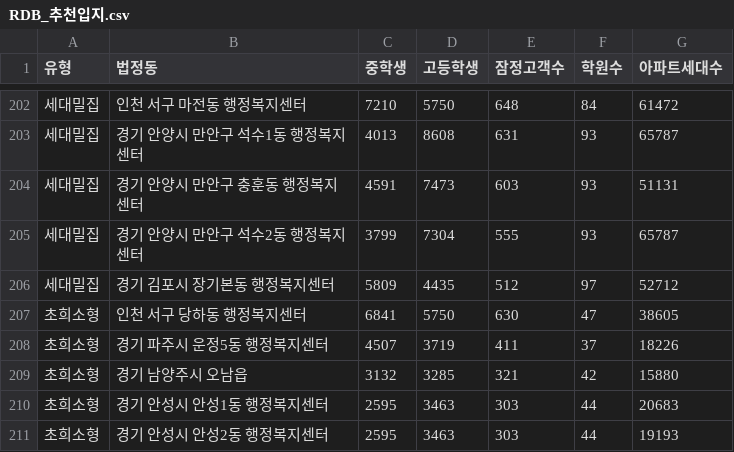
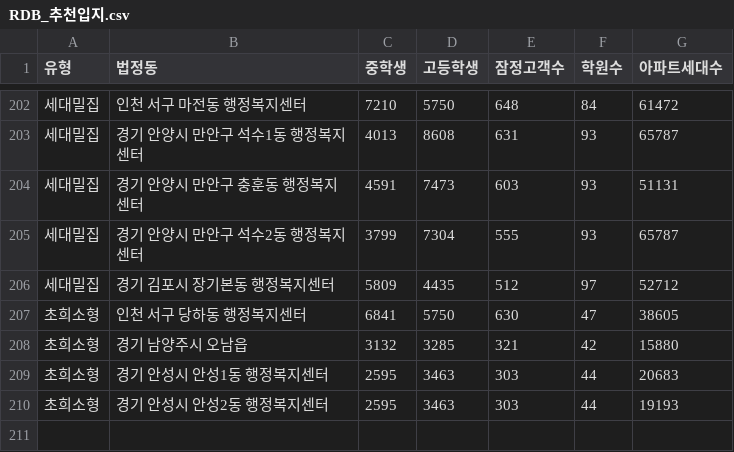
Before and after one commit to adotoperation/adotinformationmap, a CSV file: RDB_추천입지.csv, drawn as a sheet; only a part is shown, gaps mark what is left out.

Commit message:
Remove Paju Unjeong from RDB_추천입지.csv and add explicit exclusion guard in main.js and python script

```diff
--- a/RDB_추천입지.csv
+++ b/RDB_추천입지.csv
@@ -207,3 +207,2 @@
 초희소형,인천 서구 당하동 행정복지센터,6841,5750,630,47,38605
-초희소형,경기 파주시 운정5동 행정복지센터,4507,3719,411,37,18226
 초희소형,경기 남양주시 오남읍,3132,3285,321,42,15880
```
Also changed, not shown: 3 other files.
